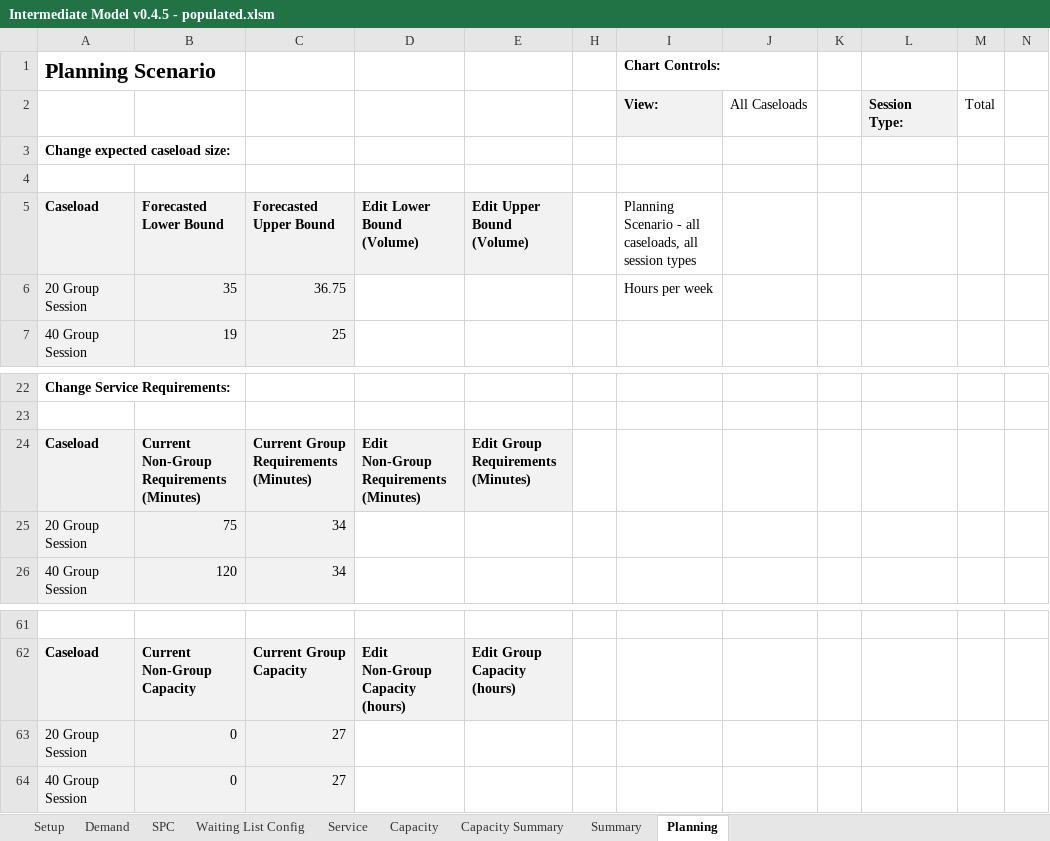
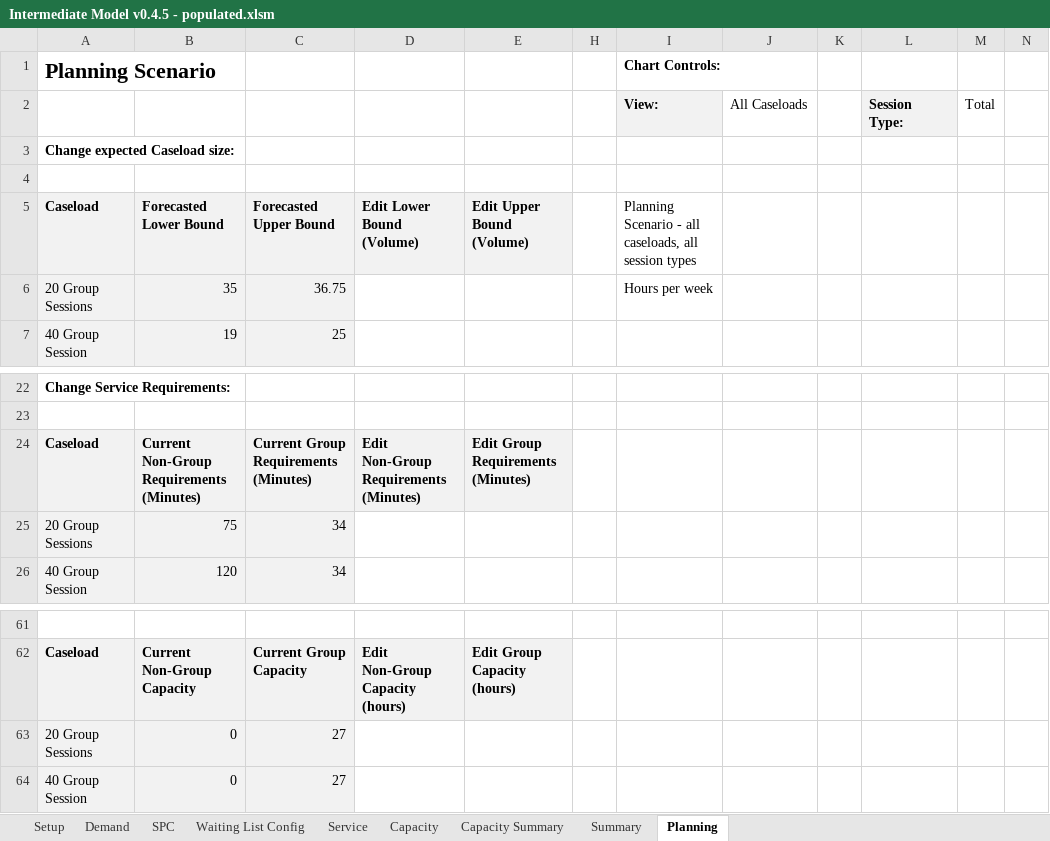
Before and after one commit to Demand-and-Capacity-products/CaseloadModel, an Excel workbook: Intermediate Model v0.4.5 - populated.xlsm, sheet Planning, drawn as a sheet; only a part is shown, gaps mark what is left out; values as stored, in another font and other column widths than the file's, no borders; charts and pictures not drawn; the diff names each change by its address in the sheet, - before the commit and + after, or states it on an @@ line.

```diff
--- a/Intermediate Model v0.4.5 - populated.xlsm (sheet Planning)
+++ b/Intermediate Model v0.4.5 - populated.xlsm (sheet Planning)
-A3 (Planning Scenario): Change expected caseload size:
+A3 (Planning Scenario): Change expected Caseload size:
-A6 (Planning Scenario): 20 Group Session
+A6 (Planning Scenario): 20 Group Sessions
-A25 (Planning Scenario): 20 Group Session
+A25 (Planning Scenario): 20 Group Sessions
-A63 (Planning Scenario): 20 Group Session
+A63 (Planning Scenario): 20 Group Sessions
```
Also changed, not shown: sheet Service, sheet Capacity Summary, sheet Setup, sheet Summary, sheet Capacity, sheet SPC, 2 more sheets, formulas that keep their value, charts or pictures.
